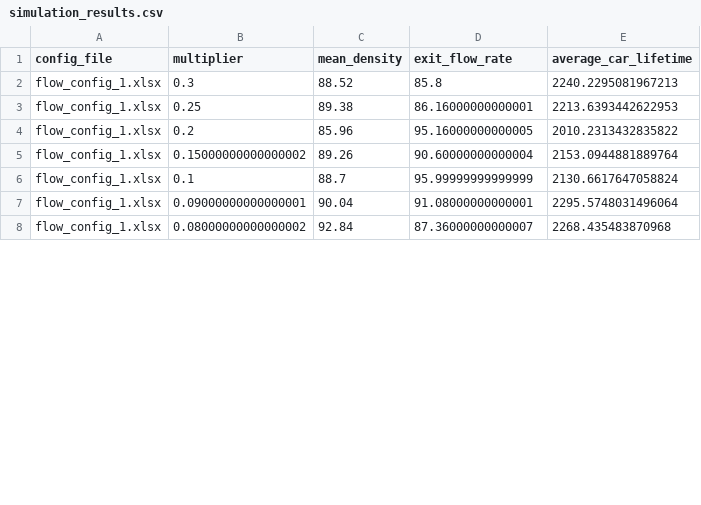
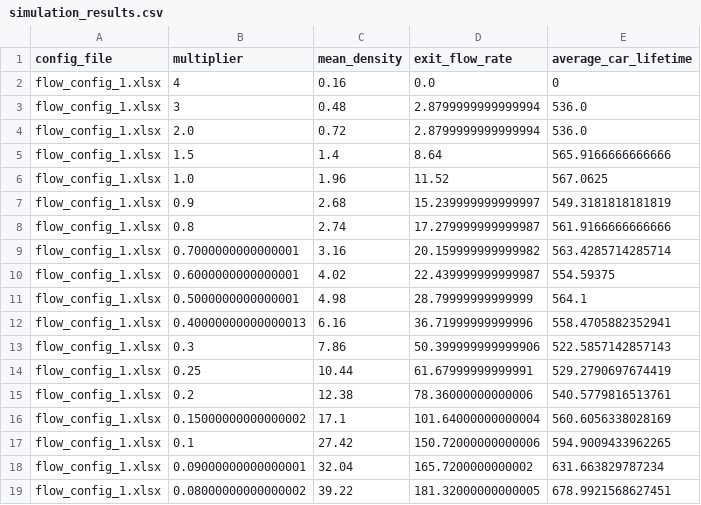
Before and after one commit to merwynnn/RoundaboutSim, a CSV file: simulation_results.csv, drawn as a sheet; only a part is shown; the diff covers the shown part only.

```diff
--- a/simulation_results.csv
+++ b/simulation_results.csv
@@ -1,8 +1,19 @@
 config_file,multiplier,mean_density,exit_flow_rate,average_car_lifetime
-flow_config_1.xlsx,0.3,88.52,85.8,2240.2295081967213
-flow_config_1.xlsx,0.25,89.38,86.16000000000001,2213.6393442622953
-flow_config_1.xlsx,0.2,85.96,95.16000000000005,2010.2313432835822
-flow_config_1.xlsx,0.15000000000000002,89.26,90.60000000000004,2153.0944881889764
-flow_config_1.xlsx,0.1,88.7,95.99999999999999,2130.6617647058824
-flow_config_1.xlsx,0.09000000000000001,90.04,91.08000000000001,2295.5748031496064
-flow_config_1.xlsx,0.08000000000000002,92.84,87.36000000000007,2268.435483870968
+flow_config_1.xlsx,4,0.16,0.0,0
+flow_config_1.xlsx,3,0.48,2.8799999999999994,536.0
+flow_config_1.xlsx,2.0,0.72,2.8799999999999994,536.0
+flow_config_1.xlsx,1.5,1.4,8.64,565.9166666666666
+flow_config_1.xlsx,1.0,1.96,11.52,567.0625
+flow_config_1.xlsx,0.9,2.68,15.239999999999997,549.3181818181819
+flow_config_1.xlsx,0.8,2.74,17.279999999999987,561.9166666666666
+flow_config_1.xlsx,0.7000000000000001,3.16,20.159999999999982,563.4285714285714
+flow_config_1.xlsx,0.6000000000000001,4.02,22.439999999999987,554.59375
+flow_config_1.xlsx,0.5000000000000001,4.98,28.79999999999999,564.1
+flow_config_1.xlsx,0.40000000000000013,6.16,36.71999999999996,558.4705882352941
+flow_config_1.xlsx,0.3,7.86,50.399999999999906,522.5857142857143
+flow_config_1.xlsx,0.25,10.44,61.67999999999991,529.2790697674419
+flow_config_1.xlsx,0.2,12.38,78.36000000000006,540.5779816513761
+flow_config_1.xlsx,0.15000000000000002,17.1,101.64000000000004,560.6056338028169
+flow_config_1.xlsx,0.1,27.42,150.72000000000006,594.9009433962265
+flow_config_1.xlsx,0.09000000000000001,32.04,165.7200000000002,631.663829787234
+flow_config_1.xlsx,0.08000000000000002,39.22,181.32000000000005,678.9921568627451
```
Also changed, not shown: 18 edited cells elsewhere in this file, 2 other files.
